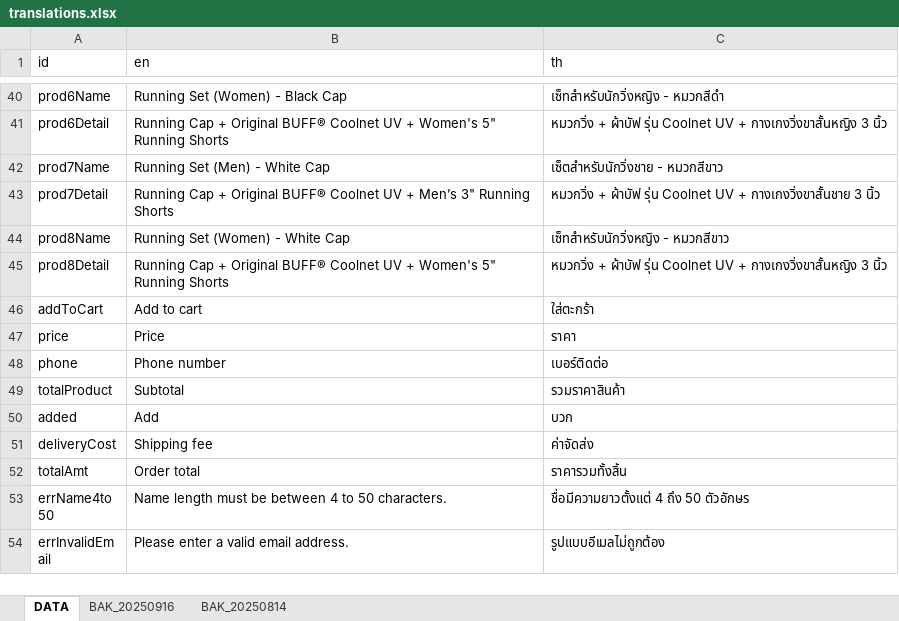
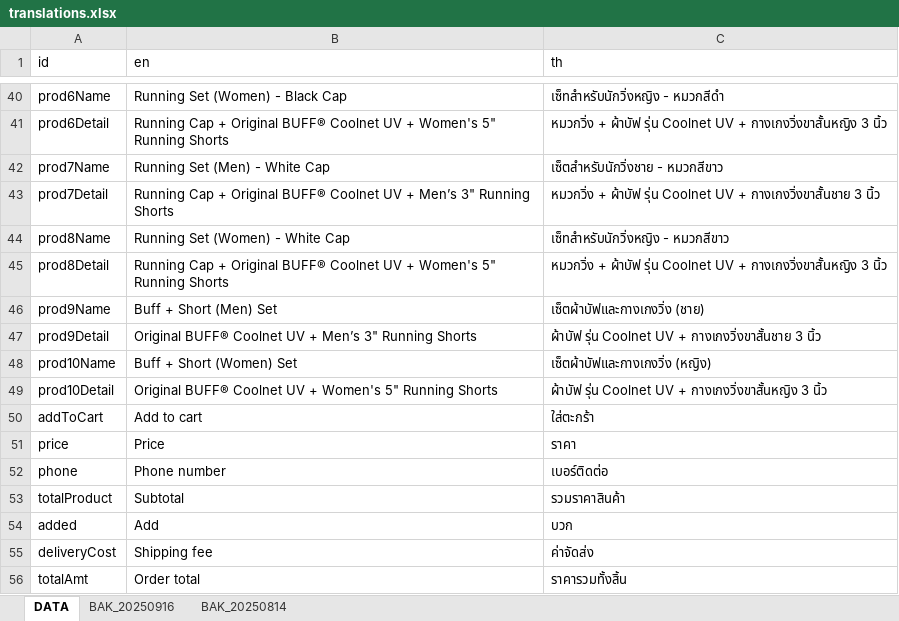
Before and after one commit to ICMM2025/icmm-web, an Excel workbook: src/locales/translations.xlsx, sheet DATA, drawn as a sheet; only a part is shown, gaps mark what is left out; the shorter side is filled out with more unchanged rows; values as stored, in another font and other column widths than the file's, no borders; the diff names each change by its address in the sheet, - before the commit and + after, or states it on an @@ line.

```diff
--- a/src/locales/translations.xlsx (sheet DATA)
+++ b/src/locales/translations.xlsx (sheet DATA)
+row 46: prod9Name | Buff + Short (Men) Set | เซ็ตผ้าบัฟและกางเกงวิ่ง (ชาย)
+row 47: prod9Detail | Original BUFF® Coolnet UV + Men’s 3" Running Shorts | ผ้าบัฟ รุ่น Coolnet UV + กางเกงวิ่งขาสั้นชาย 3 นิ้ว
+row 48: prod10Name | Buff + Short (Women) Set | เซ็ตผ้าบัฟและกางเกงวิ่ง (หญิง)
+row 49: prod10Detail | Original BUFF® Coolnet UV + Women's 5" Running Shorts | ผ้าบัฟ รุ่น Coolnet UV + กางเกงวิ่งขาสั้นหญิง 3 นิ้ว
```
Also changed, not shown: 5 other files.
